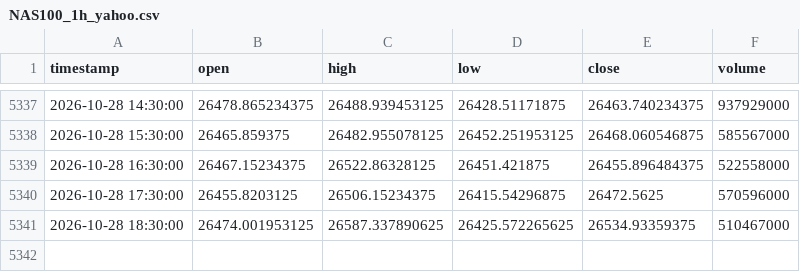
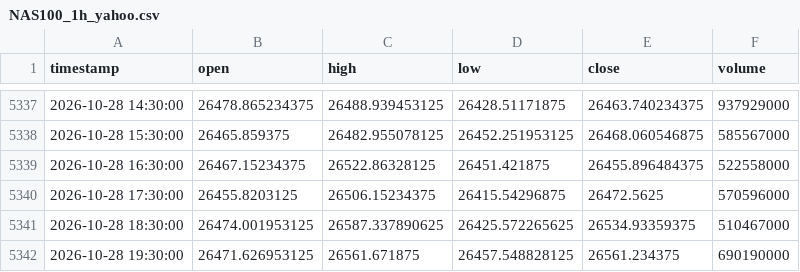
Before and after one commit to NeefPoom/Tradingstrategy01, a CSV file: data/prices/NAS100_1h_yahoo.csv, drawn as a sheet; only a part is shown, gaps mark what is left out; the diff names each change by its address in the sheet, - before the commit and + after, or states it on an @@ line.

```diff
--- a/data/prices/NAS100_1h_yahoo.csv
+++ b/data/prices/NAS100_1h_yahoo.csv
+row 5342: 2026-10-28 19:30:00 | 26471.626953125 | 26561.671875 | 26457.548828125 | 26561.234375 | 690190000
```
Also changed, not shown: data/forward/mr_candidates.csv, data/prices/US30_1h_yahoo.csv, 53 other files.
